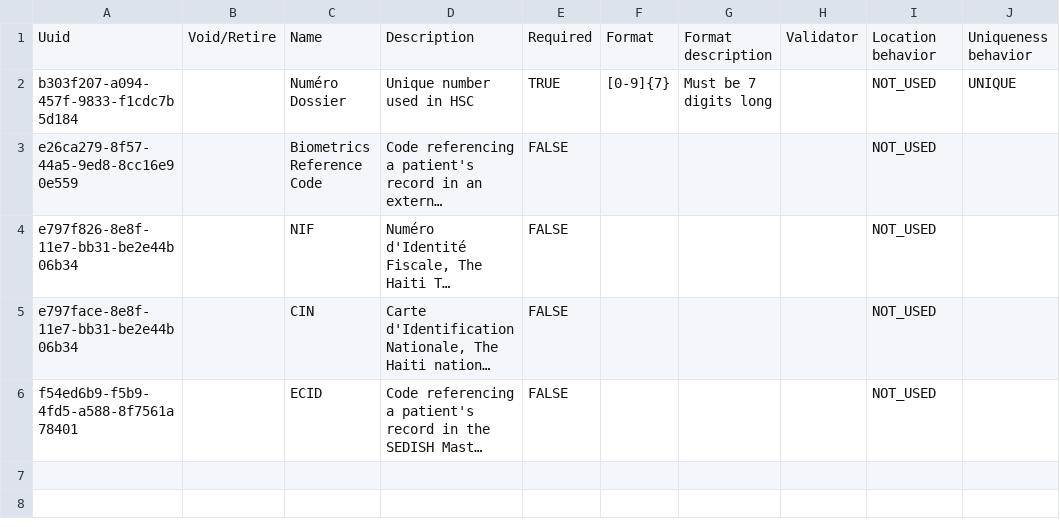
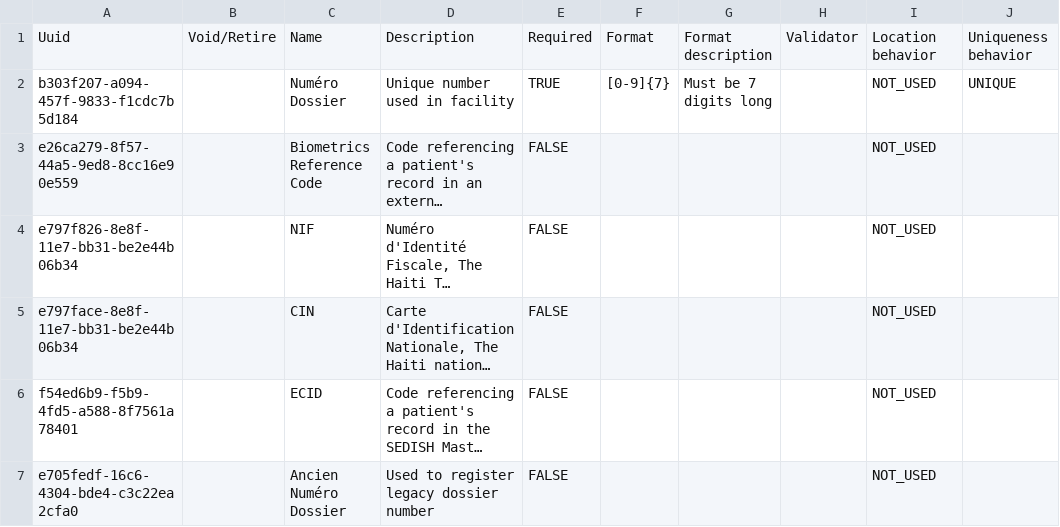
Before and after one commit to mekomsolutions/openmrs-config-haiti, a CSV file: configuration/patientidentifiertypes/patientidentifiertypes.csv, drawn as a sheet; long unchanged cells end in …; the diff names each change by its address in the sheet, - before the commit and + after, or states it on an @@ line.

Commit message:
HSC-23: Add 'Ancien Numéro Dossier'

```diff
--- a/configuration/patientidentifiertypes/patientidentifiertypes.csv
+++ b/configuration/patientidentifiertypes/patientidentifiertypes.csv
-D2: Unique number used in HSC
+D2: Unique number used in facility
+row 7: e705fedf-16c6-4304-bde4-c3c22ea2cfa0 |  | Ancien Numéro Dossier | Used to register legacy dossier number | FALSE |  |  |  | NOT_USED
```
Also changed, not shown: 1 other file.
